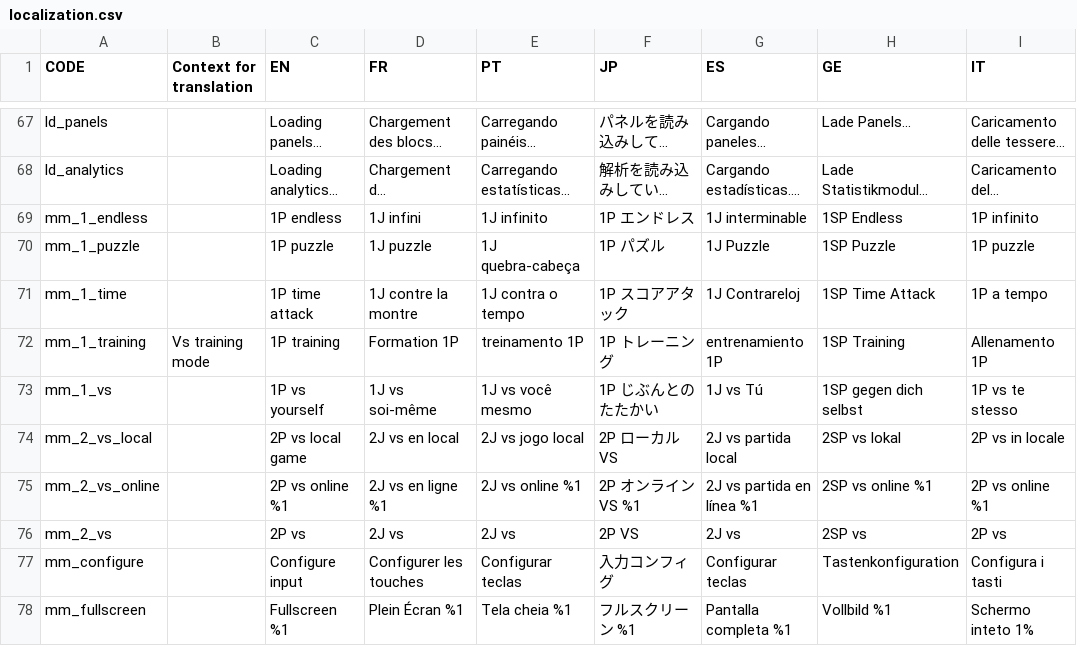
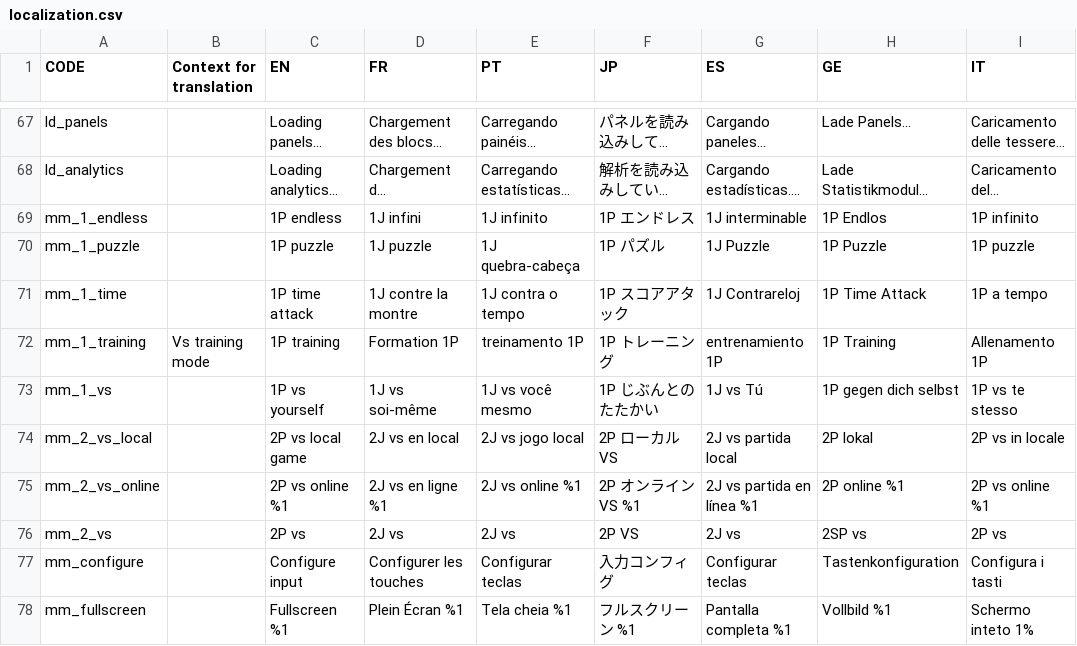
Before and after one commit to panel-attack/panel-game, a CSV file: localization.csv, drawn as a sheet; only a part is shown, gaps mark what is left out; long unchanged cells end in …; the diff covers the shown part only; the diff names each change by its address in the sheet, - before the commit and + after, or states it on an @@ line.

Commit message:
Updating german localization (#708)
* Updated localization for german language
Co-authored-by: Davidvieweg <33524062+Davidvieweg@users.noreply.github.com>

```diff
--- a/localization.csv
+++ b/localization.csv
-H69 (GE): 1SP Endless
+H69 (GE): 1P Endlos
-H70 (GE): 1SP Puzzle
+H70 (GE): 1P Puzzle
-H71 (GE): 1SP Time Attack
+H71 (GE): 1P Time Attack
-H72 (GE): 1SP Training
+H72 (GE): 1P Training
-H73 (GE): 1SP gegen dich selbst
+H73 (GE): 1P gegen dich selbst
-H74 (GE): 2SP vs lokal
+H74 (GE): 2P lokal
-H75 (GE): 2SP vs online %1
+H75 (GE): 2P online %1
```
Also changed, not shown: 46 edited cells elsewhere in this file.
